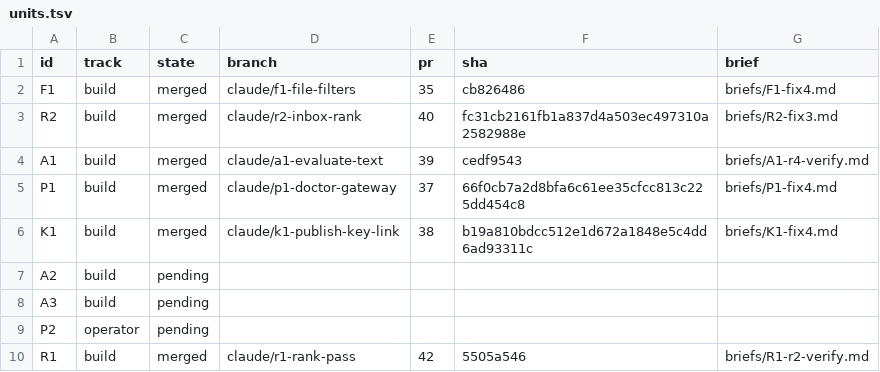
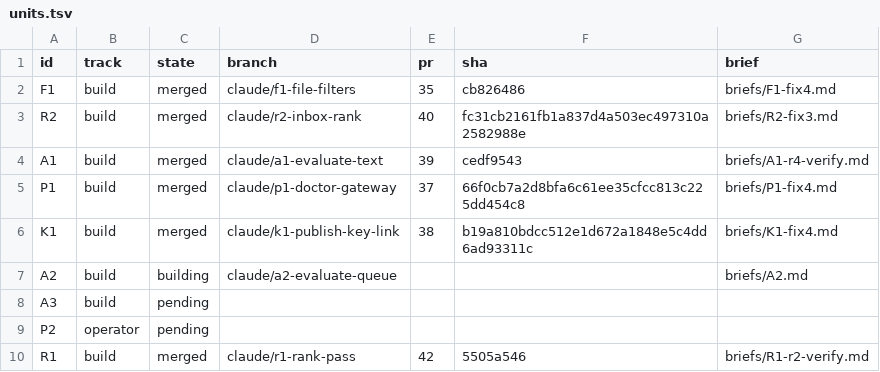
Before and after one commit to jrmatherly/career-ops, a TSV file: docs/superpowers/research/2026-11-08-scan-automation-and-platform/orchestrate/units.tsv, drawn as a sheet.

```diff
--- a/docs/superpowers/research/2026-11-08-scan-automation-and-platform/orchestrate/units.tsv
+++ b/docs/superpowers/research/2026-11-08-scan-automation-and-platform/orchestrate/units.tsv
@@ -6,3 +6,3 @@ P1	build	merged	claude/p1-doctor-gateway	37	66f0cb7a2d8bfa6c61ee35cfcc813c225dd4
 K1	build	merged	claude/k1-publish-key-link	38	b19a810bdcc512e1d672a1848e5c4dd6ad93311c	briefs/K1-fix4.md
-A2	build	pending				
+A2	build	building	claude/a2-evaluate-queue			briefs/A2.md
 A3	build	pending				
```
Also changed, not shown: 1 other file.
